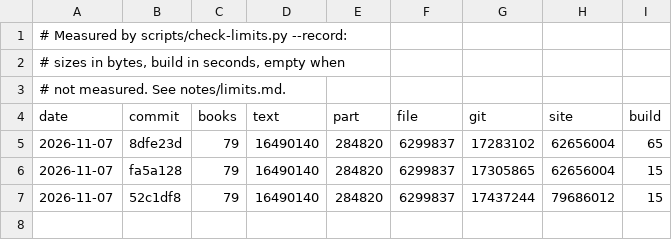
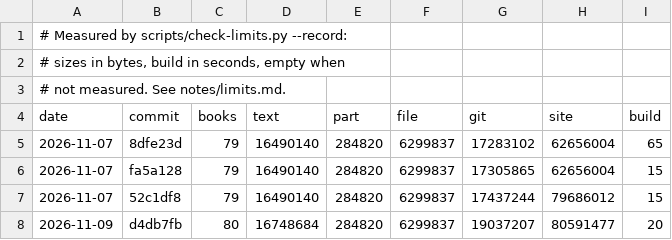
Before and after one commit to serjhnn/nx-gir, a TSV file: notes/limits.tsv, drawn as a sheet.

```diff
--- a/notes/limits.tsv
+++ b/notes/limits.tsv
@@ -7 +7,2 @@ date	commit	books	text	part	file	git	site	build
 2026-11-07	52c1df8	79	16490140	284820	6299837	17437244	79686012	15
+2026-11-09	d4db7fb	80	16748684	284820	6299837	19037207	80591477	20
```
Also changed, not shown: 1 other file.
